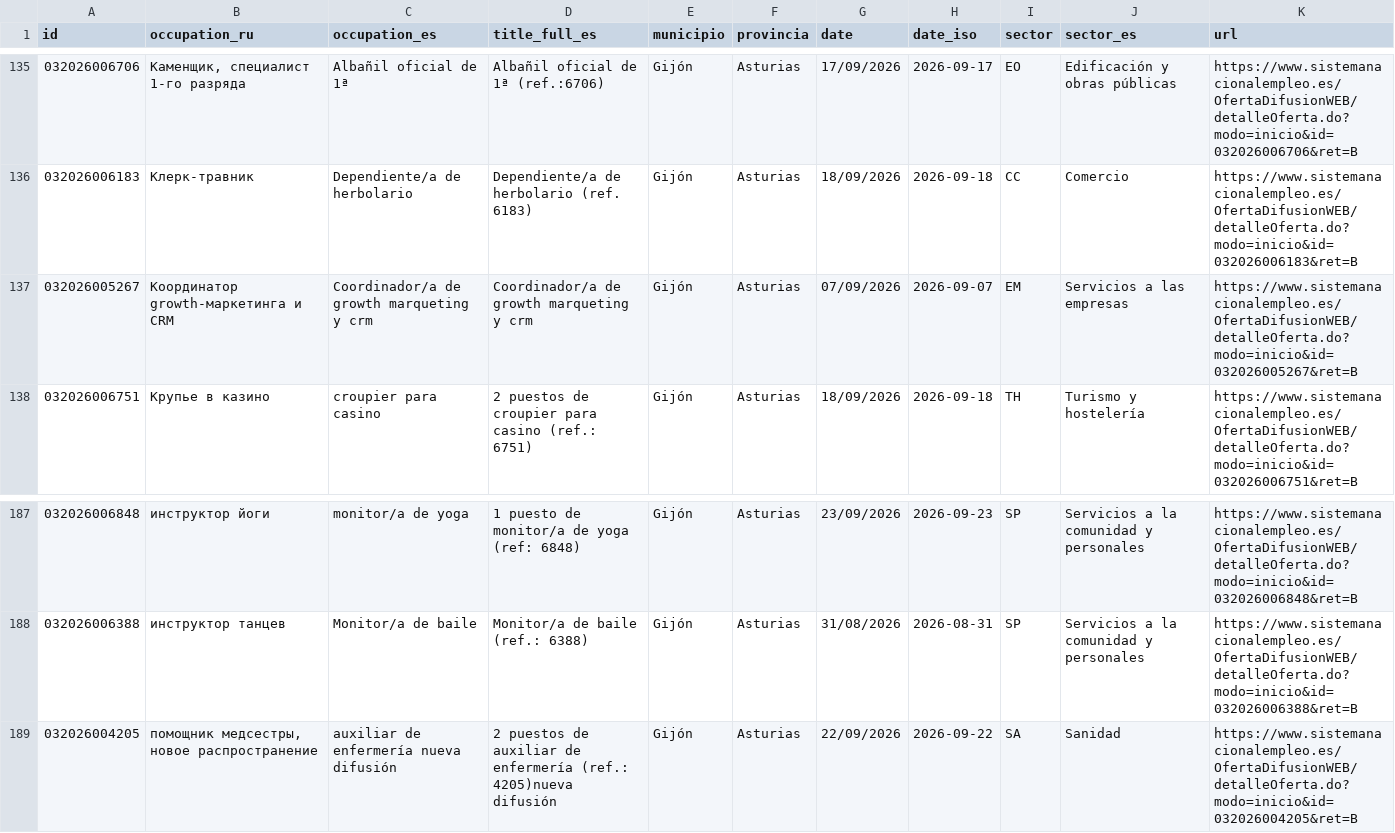
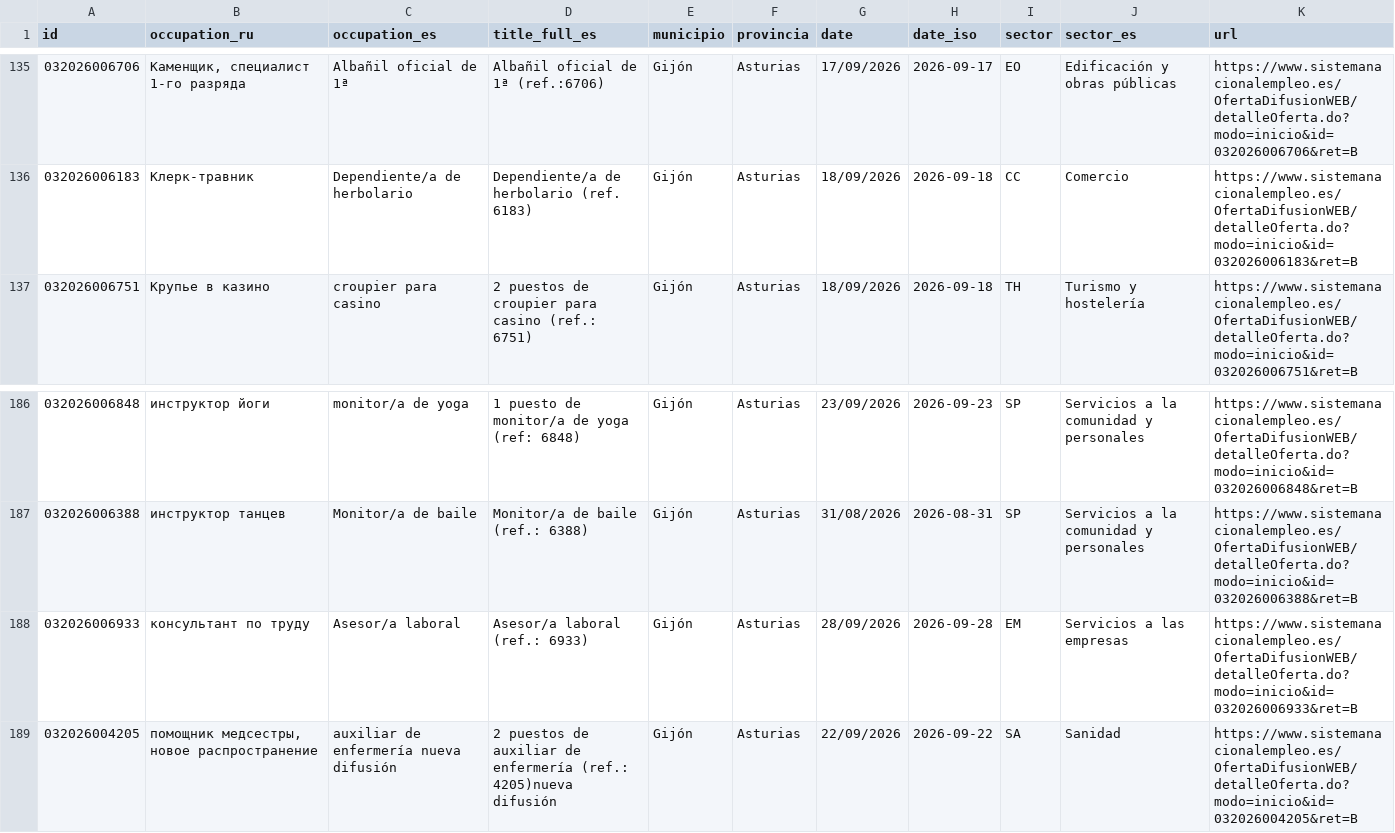
Before and after one commit to RealBuddy/sepe-jobs, a CSV file: catalog.csv, drawn as a sheet; only a part is shown, gaps mark what is left out.

```diff
--- a/catalog.csv
+++ b/catalog.csv
@@ -136,3 +136,2 @@
 032026006183,Клерк-травник,Dependiente/a de herbolario,Dependiente/a de herbolario (ref. 6183),Gijón,Asturias,18/09/2026,2026-09-18,CC,Comercio,https://www.sistemanacionalempleo.es/OfertaDifusionWEB/detalleOferta.do?modo=inicio&id=032026006183&ret=B
-032026005267,Координатор growth-маркетинга и CRM,Coordinador/a de growth marqueting y crm,Coordinador/a de growth marqueting y crm,Gijón,Asturias,07/09/2026,2026-09-07,EM,Servicios a las empresas,https://www.sistemanacionalempleo.es/OfertaDifusionWEB/detalleOferta.do?modo=inicio&id=032026005267&ret=B
 032026006751,Крупье в казино,croupier para casino,2 puestos de croupier para casino (ref.: 6751),Gijón,Asturias,18/09/2026,2026-09-18,TH,Turismo y hostelería,https://www.sistemanacionalempleo.es/OfertaDifusionWEB/detalleOferta.do?modo=inicio&id=032026006751&ret=B
@@ -188,2 +187,3 @@
 032026006388,инструктор танцев,Monitor/a de baile,Monitor/a de baile (ref.: 6388),Gijón,Asturias,31/08/2026,2026-08-31,SP,Servicios a la comunidad y personales,https://www.sistemanacionalempleo.es/OfertaDifusionWEB/detalleOferta.do?modo=inicio&id=032026006388&ret=B
+032026006933,консультант по труду,Asesor/a laboral,Asesor/a laboral (ref.: 6933),Gijón,Asturias,28/09/2026,2026-09-28,EM,Servicios a las empresas,https://www.sistemanacionalempleo.es/OfertaDifusionWEB/detalleOferta.do?modo=inicio&id=032026006933&ret=B
 032026004205,"помощник медсестры, новое распространение",auxiliar de enfermería nueva difusión,2 puestos de auxiliar de enfermería (ref.: 4205)nueva difusión,Gijón,Asturias,22/09/2026,2026-09-22,SA,Sanidad,https://www.sistemanacionalempleo.es/OfertaDifusionWEB/detalleOferta.do?modo=inicio&id=032026004205&ret=B
```
Also changed, not shown: 5 other files.
